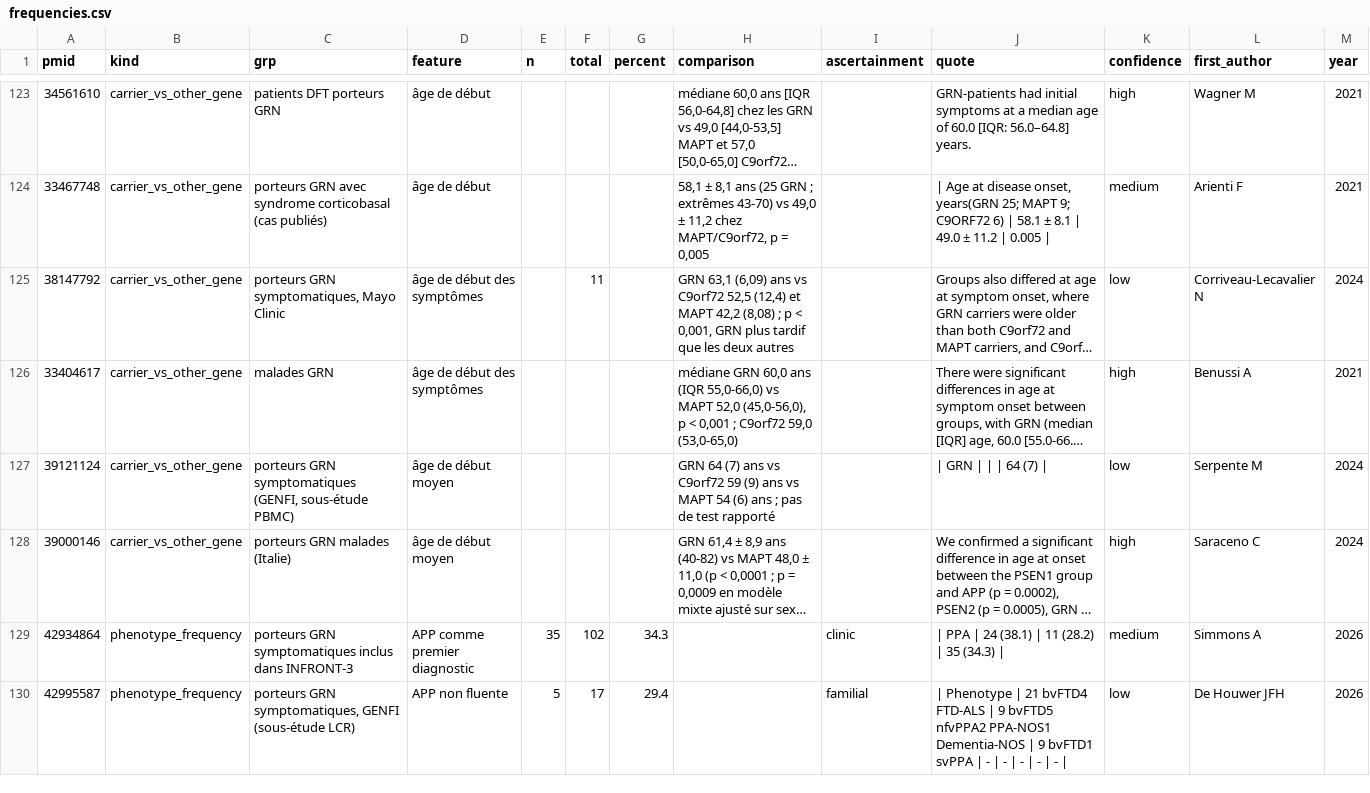
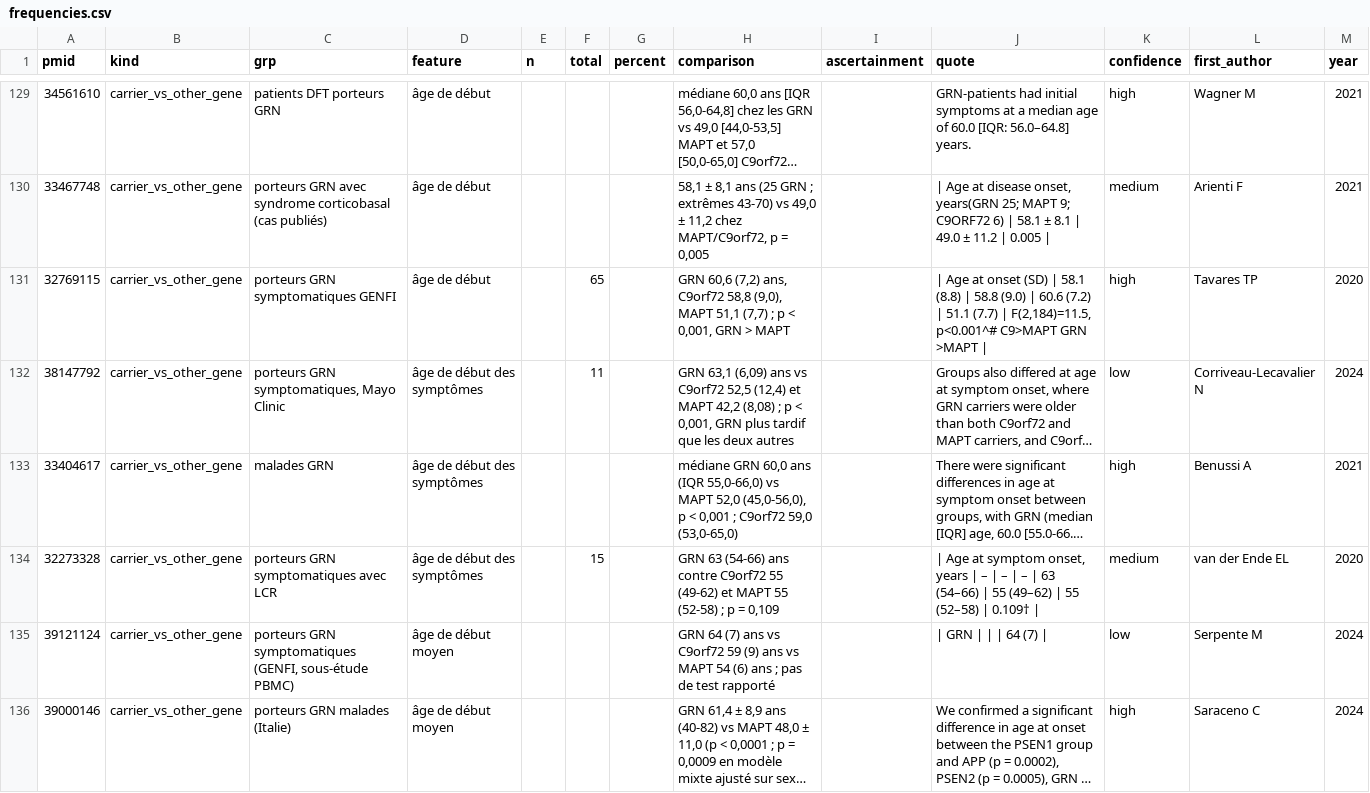
Before and after one commit to thierryjmartin/c9orf72-profil, a CSV file: grn/donnees/frequencies.csv, drawn as a sheet; only a part is shown, gaps mark what is left out; the shorter side is filled out with more unchanged rows; long unchanged cells end in …; the diff covers the shown part only; the diff names each change by its address in the sheet, - before the commit and + after, or states it on an @@ line.

```diff
--- a/grn/donnees/frequencies.csv
+++ b/grn/donnees/frequencies.csv
+row 131: 32769115 | carrier_vs_other_gene | porteurs GRN symptomatiques GENFI | âge de début |  | 65 |  | GRN 60,6 (7,2) ans, C9orf72 58,8 (9,0), MAPT 51,1 (7,7) ; p < 0,001, GRN > MAPT |  | | Age at onset (SD) | 58.1 (8.8) | 58.8 (9.0) | 60.6 (7.2) | 51.1 (7.7) | F(2,184)=11.5, p<0.001^# C9>MAPT GRN >MAPT | | high | Tavares TP | 2020
+row 134: 32273328 | carrier_vs_other_gene | porteurs GRN symptomatiques avec LCR | âge de début des symptômes |  | 15 |  | GRN 63 (54-66) ans contre C9orf72 55 (49-62) et MAPT 55 (52-58) ; p = 0,109 |  | | Age at symptom onset, years | – | – | – | 63 (54–66) | 55 (49–62) | 55 (52–58) | 0.109† | | medium | van der Ende EL | 2020
```
Also changed, not shown: 11 added rows elsewhere in this file, grn/donnees/modifiers.csv, 41 other files.
